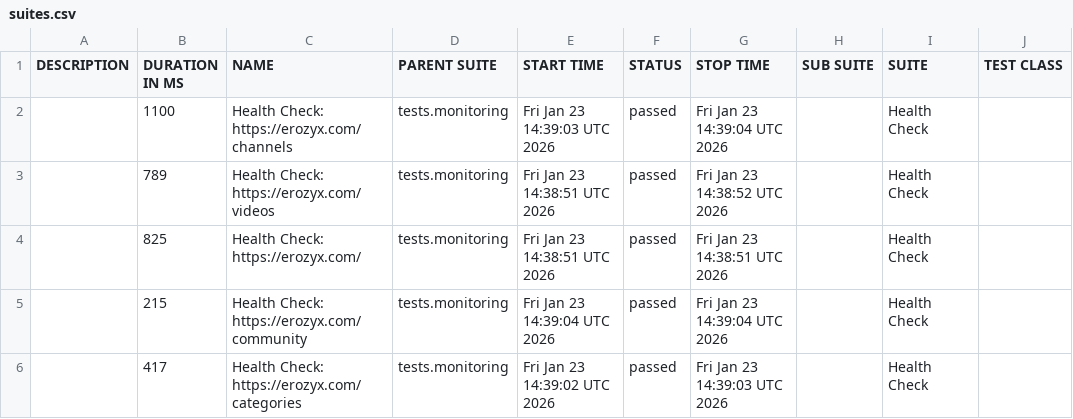
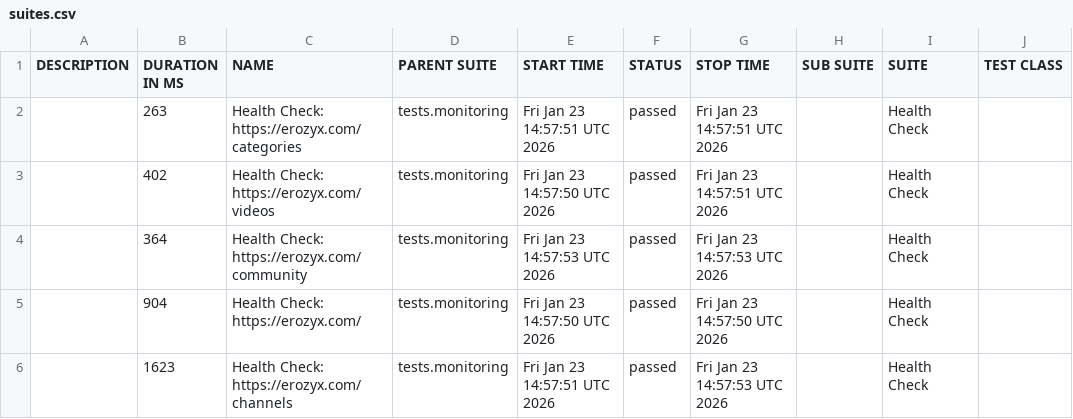
Before and after one commit to mike-novozhenov/AUTOMATION_VTUBE, a CSV file: data/suites.csv, drawn as a sheet; only a part is shown; the diff names each change by its address in the sheet, - before the commit and + after, or states it on an @@ line.

```diff
--- a/data/suites.csv
+++ b/data/suites.csv
-B2 (DURATION IN MS): 1100
+B2 (DURATION IN MS): 263
-C2 (NAME): Health Check: https://erozyx.com/channels
+C2 (NAME): Health Check: https://erozyx.com/categories
-E2 (START TIME): Fri Jan 23 14:39:03 UTC 2026
+E2 (START TIME): Fri Jan 23 14:57:51 UTC 2026
-G2 (STOP TIME): Fri Jan 23 14:39:04 UTC 2026
+G2 (STOP TIME): Fri Jan 23 14:57:51 UTC 2026
-B3 (DURATION IN MS): 789
+B3 (DURATION IN MS): 402
-E3 (START TIME): Fri Jan 23 14:38:51 UTC 2026
+E3 (START TIME): Fri Jan 23 14:57:50 UTC 2026
-G3 (STOP TIME): Fri Jan 23 14:38:52 UTC 2026
+G3 (STOP TIME): Fri Jan 23 14:57:51 UTC 2026
-B4 (DURATION IN MS): 825
+B4 (DURATION IN MS): 364
-C4 (NAME): Health Check: https://erozyx.com/
+C4 (NAME): Health Check: https://erozyx.com/community
-E4 (START TIME): Fri Jan 23 14:38:51 UTC 2026
+E4 (START TIME): Fri Jan 23 14:57:53 UTC 2026
-G4 (STOP TIME): Fri Jan 23 14:38:51 UTC 2026
+G4 (STOP TIME): Fri Jan 23 14:57:53 UTC 2026
-B5 (DURATION IN MS): 215
+B5 (DURATION IN MS): 904
-C5 (NAME): Health Check: https://erozyx.com/community
+C5 (NAME): Health Check: https://erozyx.com/
-E5 (START TIME): Fri Jan 23 14:39:04 UTC 2026
+E5 (START TIME): Fri Jan 23 14:57:50 UTC 2026
-G5 (STOP TIME): Fri Jan 23 14:39:04 UTC 2026
+G5 (STOP TIME): Fri Jan 23 14:57:50 UTC 2026
-B6 (DURATION IN MS): 417
+B6 (DURATION IN MS): 1623
-C6 (NAME): Health Check: https://erozyx.com/categories
+C6 (NAME): Health Check: https://erozyx.com/channels
-E6 (START TIME): Fri Jan 23 14:39:02 UTC 2026
+E6 (START TIME): Fri Jan 23 14:57:51 UTC 2026
-G6 (STOP TIME): Fri Jan 23 14:39:03 UTC 2026
+G6 (STOP TIME): Fri Jan 23 14:57:53 UTC 2026
```
Also changed, not shown: 41 other files.
